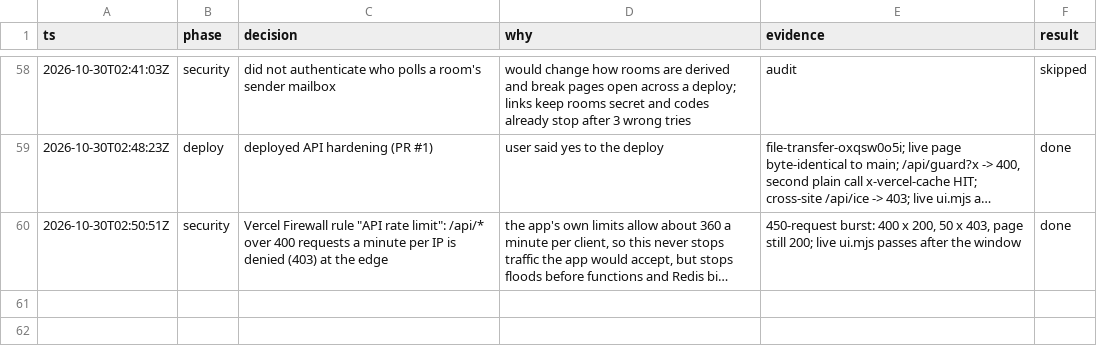
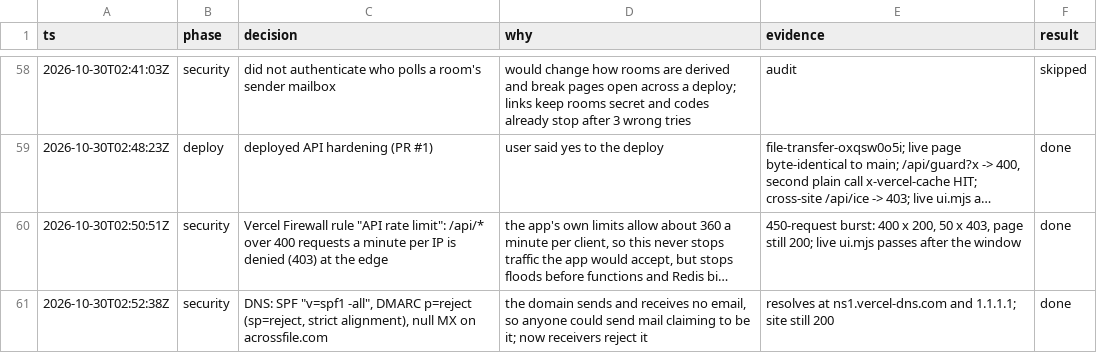
Before and after one commit to cameronspears/across, a TSV file: decisions.tsv, drawn as a sheet; only a part is shown, gaps mark what is left out; long unchanged cells end in …; the diff names each change by its address in the sheet, - before the commit and + after, or states it on an @@ line.

```diff
--- a/decisions.tsv
+++ b/decisions.tsv
+row 61: 2026-10-30T02:52:38Z | security | DNS: SPF "v=spf1 -all", DMARC p=reject (sp=reject, strict alignment), null MX on acrossfile.com | the domain sends and receives no email, so anyone could send mail claiming to be it; now receivers reject it | resolves at ns1.vercel-dns.com and 1.1.1.1; site still 200 | done
```
